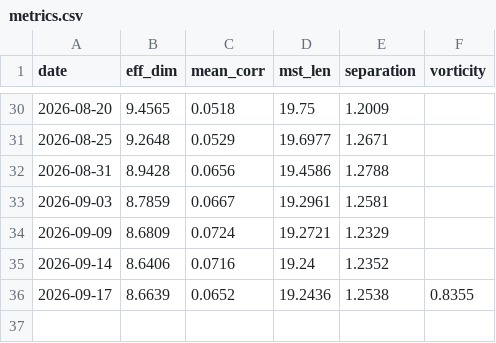
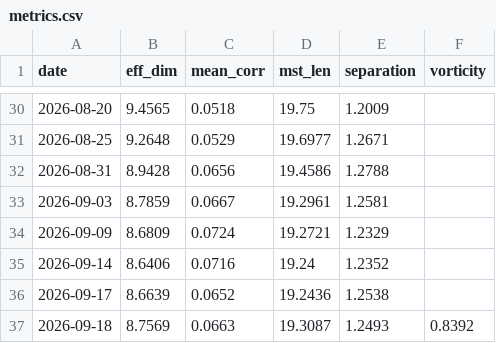
Before and after one commit to icburg27/vitals-machine, a CSV file: data/metrics.csv, drawn as a sheet; only a part is shown, gaps mark what is left out.

Commit message:
metrics 2026-09-19

```diff
--- a/data/metrics.csv
+++ b/data/metrics.csv
@@ -35,2 +35,3 @@ date,eff_dim,mean_corr,mst_len,separation,vorticity
 2026-09-14,8.6406,0.0716,19.24,1.2352,
-2026-09-17,8.6639,0.0652,19.2436,1.2538,0.8355
+2026-09-17,8.6639,0.0652,19.2436,1.2538,
+2026-09-18,8.7569,0.0663,19.3087,1.2493,0.8392
```
Also changed, not shown: 2 other files.
